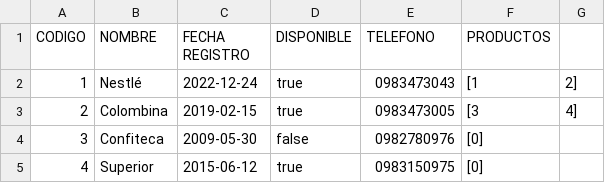
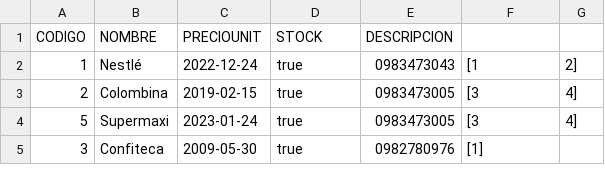
Before and after one commit to 2022B-Software-Computacion/garcia-castaneda-gandhy-gabriel-ms, a CSV file: examenIBmoviles/resources/csv/proveedores.csv, drawn as a sheet.

```diff
--- a/examenIBmoviles/resources/csv/proveedores.csv
+++ b/examenIBmoviles/resources/csv/proveedores.csv
@@ -1,5 +1,5 @@
-CODIGO,NOMBRE,FECHA REGISTRO,DISPONIBLE,TELEFONO,PRODUCTOS
+CODIGO,NOMBRE,PRECIOUNIT,STOCK,DESCRIPCION
 1,Nestlé,2022-12-24,true, 0983473043,[1, 2]
 2,Colombina,2019-02-15,true,0983473005,[3, 4]
-3,Confiteca,2009-05-30,false,0982780976,[0]
-4,Superior,2015-06-12,true,0983150975,[0]
+5,Supermaxi,2023-01-24,true,0983473005,[3, 4]
+3,Confiteca,2009-05-30,true,0982780976,[1]
```
Also changed, not shown: examenIBmoviles/resources/csv/productos.csv, 47 other files.
